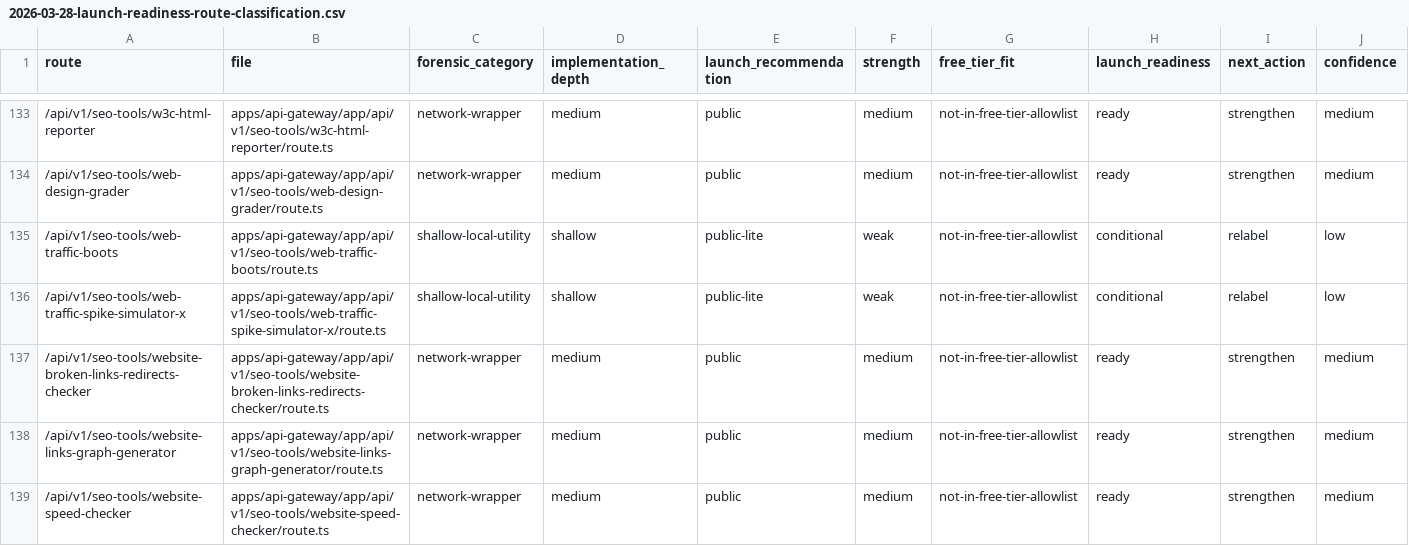
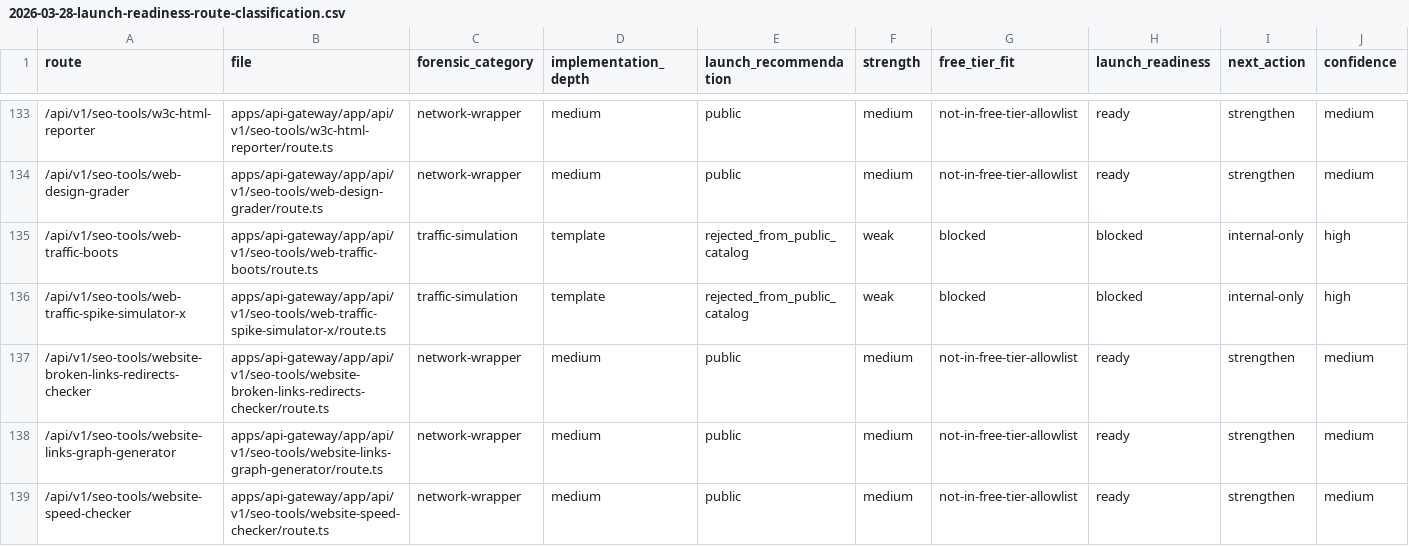
Before and after one commit to ankitdsmb/DataLensAPI, a CSV file: docs/reports/2026-03-28-launch-readiness-route-classification.csv, drawn as a sheet; only a part is shown, gaps mark what is left out; the diff covers the shown part only.

Commit message:
docs: refresh launch readiness artifacts

```diff
--- a/docs/reports/2026-03-28-launch-readiness-route-classification.csv
+++ b/docs/reports/2026-03-28-launch-readiness-route-classification.csv
@@ -134,4 +134,4 @@ route,file,forensic_category,implementation_depth,launch_recommendation,strength
 /api/v1/seo-tools/web-design-grader,apps/api-gateway/app/api/v1/seo-tools/web-design-grader/route.ts,network-wrapper,medium,public,medium,not-in-free-tier-allowlist,ready,strengthen,medium
-/api/v1/seo-tools/web-traffic-boots,apps/api-gateway/app/api/v1/seo-tools/web-traffic-boots/route.ts,shallow-local-utility,shallow,public-lite,weak,not-in-free-tier-allowlist,conditional,relabel,low
-/api/v1/seo-tools/web-traffic-spike-simulator-x,apps/api-gateway/app/api/v1/seo-tools/web-traffic-spike-simulator-x/route.ts,shallow-local-utility,shallow,public-lite,weak,not-in-free-tier-allowlist,conditional,relabel,low
+/api/v1/seo-tools/web-traffic-boots,apps/api-gateway/app/api/v1/seo-tools/web-traffic-boots/route.ts,traffic-simulation,template,rejected_from_public_catalog,weak,blocked,blocked,internal-only,high
+/api/v1/seo-tools/web-traffic-spike-simulator-x,apps/api-gateway/app/api/v1/seo-tools/web-traffic-spike-simulator-x/route.ts,traffic-simulation,template,rejected_from_public_catalog,weak,blocked,blocked,internal-only,high
 /api/v1/seo-tools/website-broken-links-redirects-checker,apps/api-gateway/app/api/v1/seo-tools/website-broken-links-redirects-checker/route.ts,network-wrapper,medium,public,medium,not-in-free-tier-allowlist,ready,strengthen,medium
```
Also changed, not shown: 86 edited cells elsewhere in this file, 1 other file.
